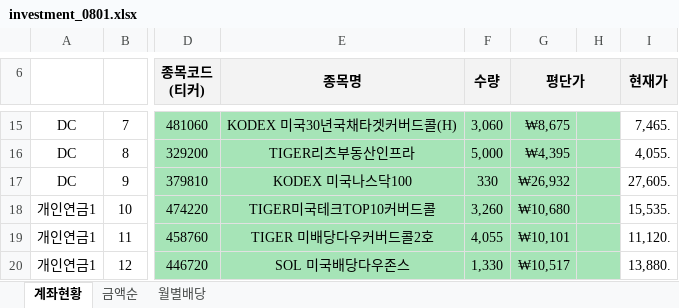
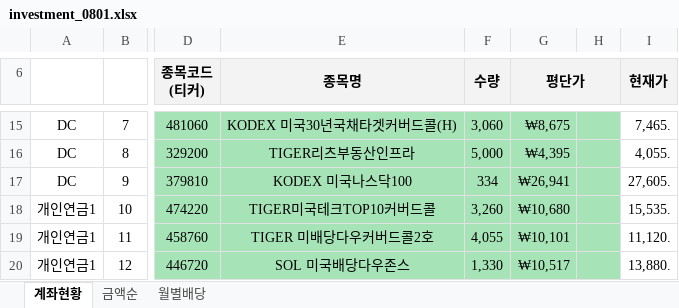
Before and after one commit to seahog77/test, an Excel workbook: My_investment/investment_0801.xlsx, sheet 계좌현황, drawn as a sheet; only a part is shown, gaps mark what is left out; values as stored, in another font and other column widths than the file's, no borders; charts and pictures not drawn; the diff names each change by its address in the sheet, - before the commit and + after, or states it on an @@ line.

```diff
--- a/My_investment/investment_0801.xlsx (sheet 계좌현황)
+++ b/My_investment/investment_0801.xlsx (sheet 계좌현황)
-F17 (수량): 330
+F17 (수량): 334
-G17 (평단가): ₩26,932
+G17 (평단가): ₩26,941
```
